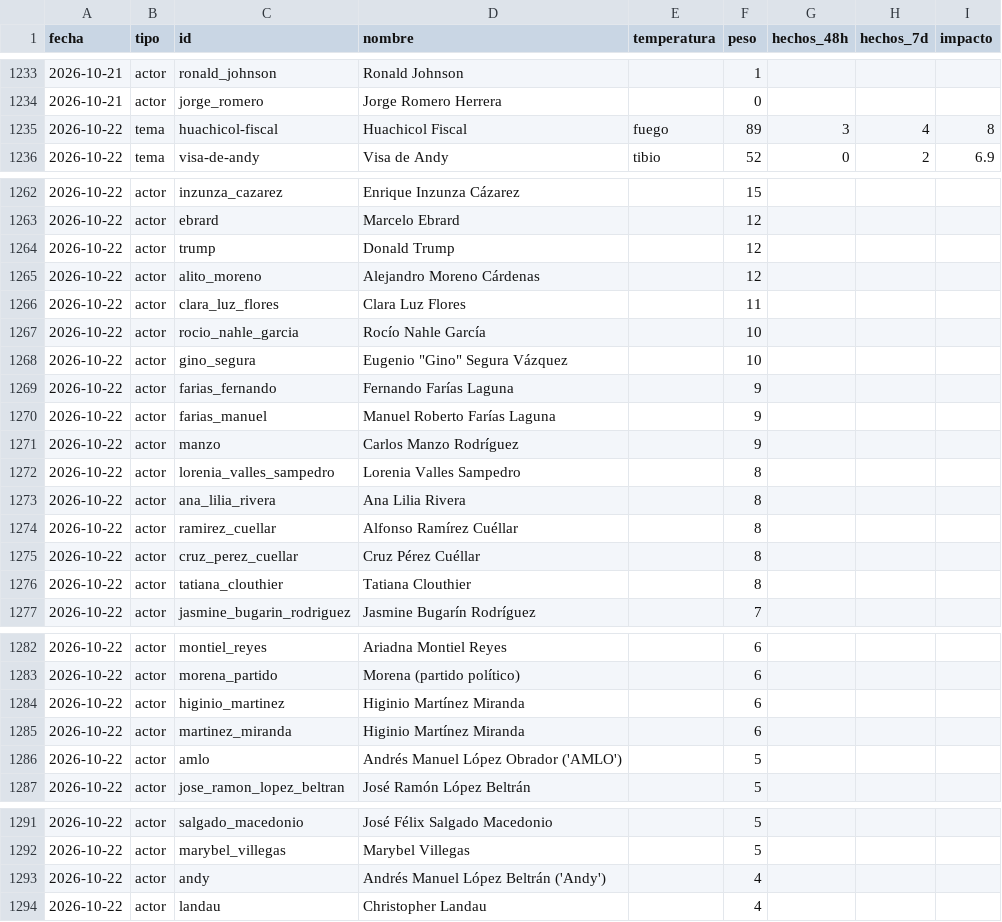
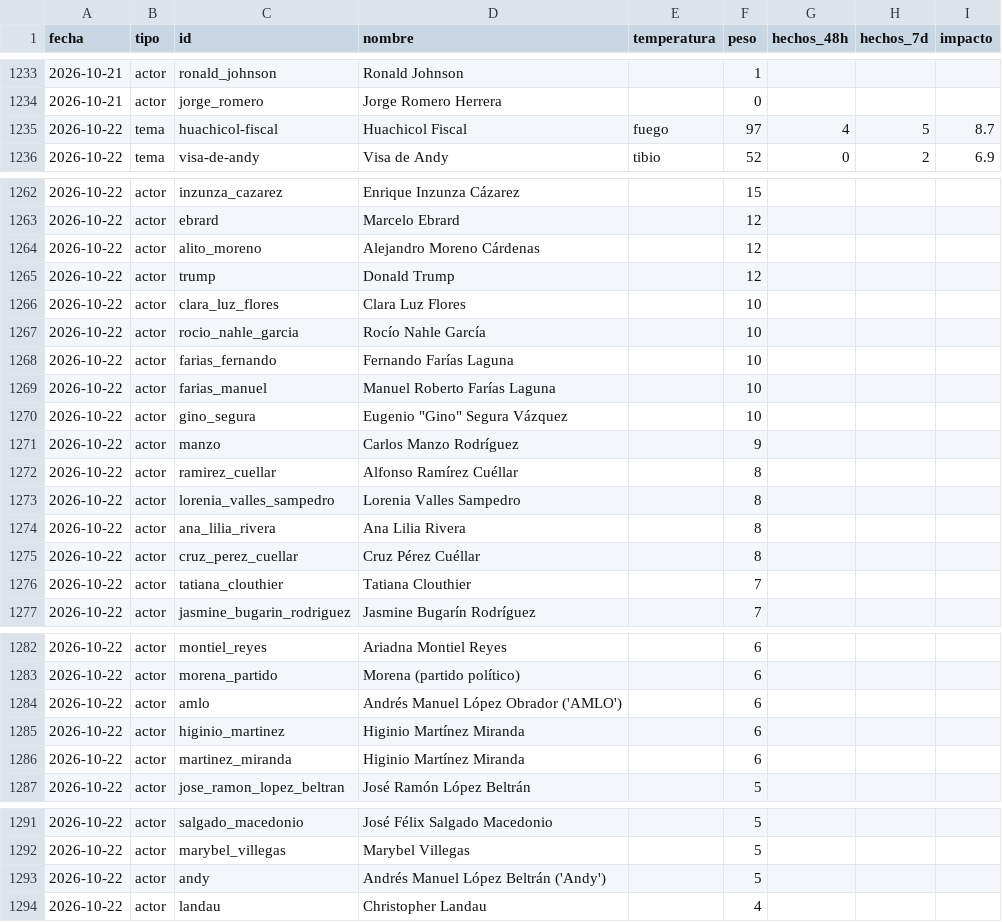
Before and after one commit to OckarLezama/ecosistema-politico, a CSV file: data/ecosistema_historial.csv, drawn as a sheet; only a part is shown, gaps mark what is left out; the diff covers the shown part only.

```diff
--- a/data/ecosistema_historial.csv
+++ b/data/ecosistema_historial.csv
@@ -1234,3 +1234,3 @@ fecha,tipo,id,nombre,temperatura,peso,hechos_48h,hechos_7d,impacto
 2026-10-21,actor,jorge_romero,Jorge Romero Herrera,,0,,,
-2026-10-22,tema,huachicol-fiscal,Huachicol Fiscal,fuego,89,3,4,8
+2026-10-22,tema,huachicol-fiscal,Huachicol Fiscal,fuego,97,4,5,8.7
 2026-10-22,tema,visa-de-andy,Visa de Andy,tibio,52,0,2,6.9
@@ -1263,15 +1263,15 @@ fecha,tipo,id,nombre,temperatura,peso,hechos_48h,hechos_7d,impacto
 2026-10-22,actor,ebrard,Marcelo Ebrard,,12,,,
+2026-10-22,actor,alito_moreno,Alejandro Moreno Cárdenas,,12,,,
 2026-10-22,actor,trump,Donald Trump,,12,,,
-2026-10-22,actor,alito_moreno,Alejandro Moreno Cárdenas,,12,,,
-2026-10-22,actor,clara_luz_flores,Clara Luz Flores,,11,,,
+2026-10-22,actor,clara_luz_flores,Clara Luz Flores,,10,,,
 2026-10-22,actor,rocio_nahle_garcia,Rocío Nahle García,,10,,,
+2026-10-22,actor,farias_fernando,Fernando Farías Laguna,,10,,,
+2026-10-22,actor,farias_manuel,Manuel Roberto Farías Laguna,,10,,,
 2026-10-22,actor,gino_segura,"Eugenio ""Gino"" Segura Vázquez",,10,,,
-2026-10-22,actor,farias_fernando,Fernando Farías Laguna,,9,,,
-2026-10-22,actor,farias_manuel,Manuel Roberto Farías Laguna,,9,,,
 2026-10-22,actor,manzo,Carlos Manzo Rodríguez,,9,,,
+2026-10-22,actor,ramirez_cuellar,Alfonso Ramírez Cuéllar,,8,,,
 2026-10-22,actor,lorenia_valles_sampedro,Lorenia Valles Sampedro,,8,,,
 2026-10-22,actor,ana_lilia_rivera,Ana Lilia Rivera,,8,,,
-2026-10-22,actor,ramirez_cuellar,Alfonso Ramírez Cuéllar,,8,,,
 2026-10-22,actor,cruz_perez_cuellar,Cruz Pérez Cuéllar,,8,,,
-2026-10-22,actor,tatiana_clouthier,Tatiana Clouthier,,8,,,
+2026-10-22,actor,tatiana_clouthier,Tatiana Clouthier,,7,,,
 2026-10-22,actor,jasmine_bugarin_rodriguez,Jasmine Bugarín Rodríguez,,7,,,
@@ -1283,5 +1283,5 @@ fecha,tipo,id,nombre,temperatura,peso,hechos_48h,hechos_7d,impacto
 2026-10-22,actor,morena_partido,Morena (partido político),,6,,,
+2026-10-22,actor,amlo,Andrés Manuel López Obrador ('AMLO'),,6,,,
 2026-10-22,actor,higinio_martinez,Higinio Martínez Miranda,,6,,,
 2026-10-22,actor,martinez_miranda,Higinio Martínez Miranda,,6,,,
-2026-10-22,actor,amlo,Andrés Manuel López Obrador ('AMLO'),,5,,,
 2026-10-22,actor,jose_ramon_lopez_beltran,José Ramón López Beltrán,,5,,,
@@ -1292,3 +1292,3 @@ fecha,tipo,id,nombre,temperatura,peso,hechos_48h,hechos_7d,impacto
 2026-10-22,actor,marybel_villegas,Marybel Villegas,,5,,,
-2026-10-22,actor,andy,Andrés Manuel López Beltrán ('Andy'),,4,,,
+2026-10-22,actor,andy,Andrés Manuel López Beltrán ('Andy'),,5,,,
 2026-10-22,actor,landau,Christopher Landau,,4,,,
```
Also changed, not shown: 1 moved row elsewhere in this file, data/auditoria_actores.csv, data/auditoria_temas.csv, 6 other files.
